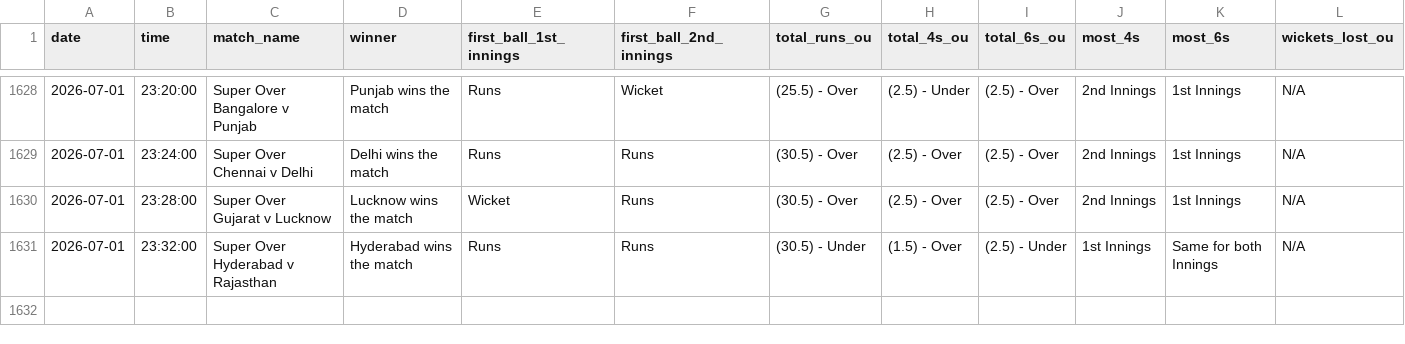
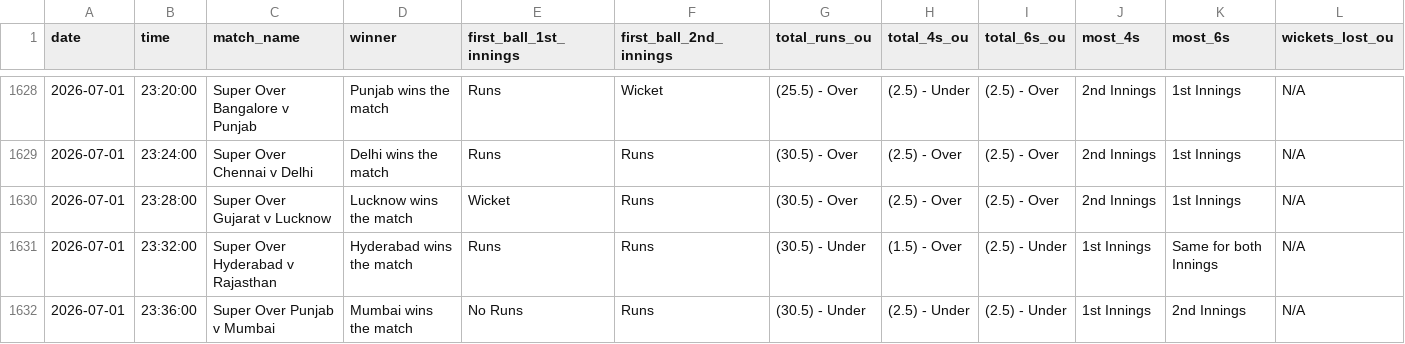
Before and after one commit to NorajChathuranga/STBet-Tracker, a CSV file: data/cricket_superover_summary.csv, drawn as a sheet; only a part is shown, gaps mark what is left out; rows hold the shown columns only; the diff names each change by its address in the sheet, - before the commit and + after, or states it on an @@ line.

Commit message:
Auto-update match records (VM source)

```diff
--- a/data/cricket_superover_summary.csv
+++ b/data/cricket_superover_summary.csv
+row 1632: 2026-07-01 | 23:36:00 | Super Over Punjab v Mumbai | Mumbai wins the match | No Runs | Runs | (30.5) - Under | (2.5) - Under | (2.5) - Under | 1st Innings | 2nd Innings | N/A
```
Also changed, not shown: 5 other files.
